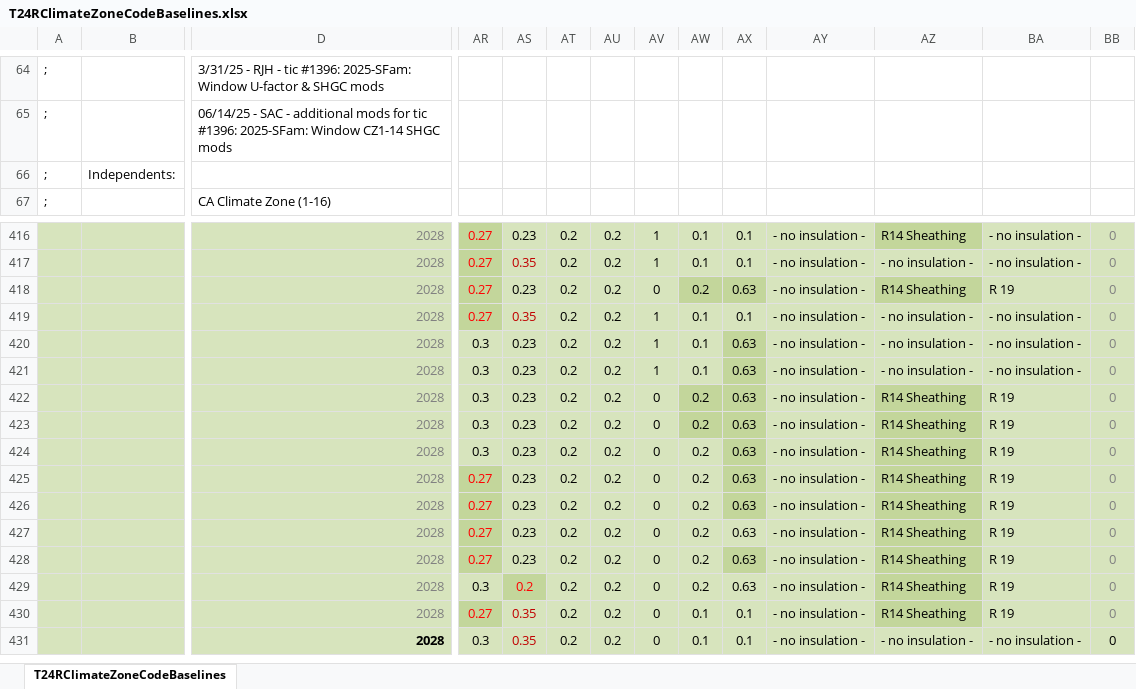
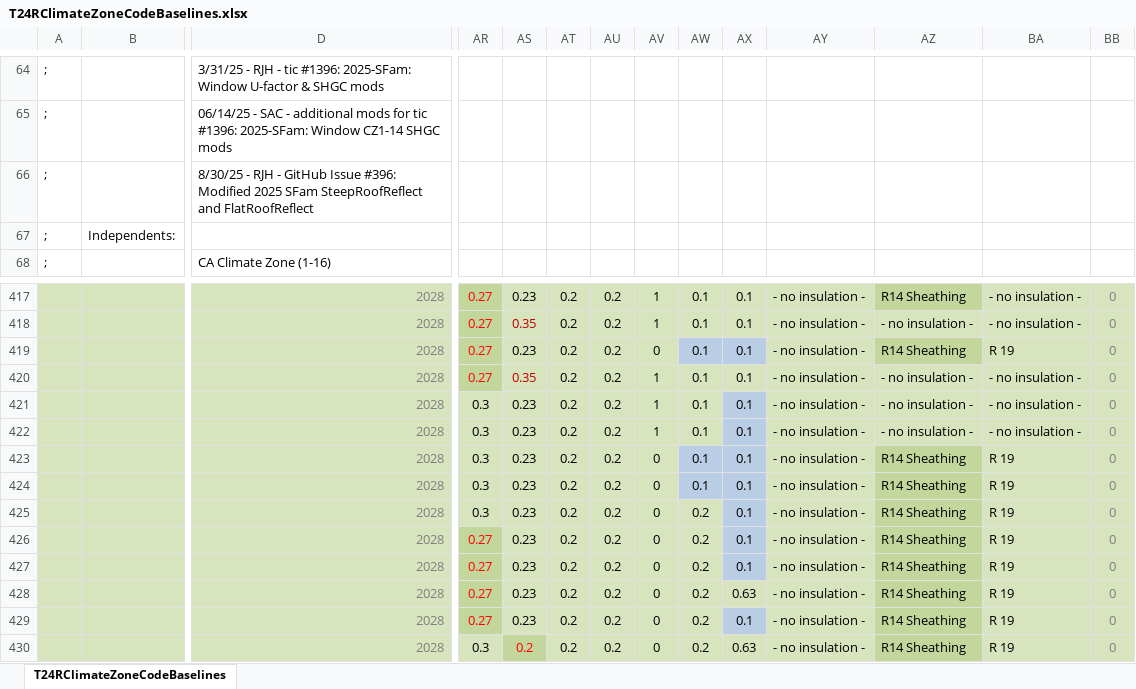
Before and after one commit to joesinger12/Test-Mirror-Workflow, an Excel workbook: RulesetSrc/T24SFam/To-Docu/T24RClimateZoneCodeBaselines.xlsx, sheet T24RClimateZoneCodeBaselines, drawn as a sheet; only a part is shown, gaps mark what is left out; the shorter side is filled out with more unchanged rows; values as stored, in another font and other column widths than the file's, no borders; addresses are those after the commit; rows hold the shown columns only; the diff names each change by its address in the sheet, - before the commit and + after, or states it on an @@ line.

Commit message:
Issue #396 Update Solar Reflectance table values Steep-Sloped and Low-Sloped from 2025 Table 150.1-A

```diff
--- a/RulesetSrc/T24SFam/To-Docu/T24RClimateZoneCodeBaselines.xlsx (sheet T24RClimateZoneCodeBaselines)
+++ b/RulesetSrc/T24SFam/To-Docu/T24RClimateZoneCodeBaselines.xlsx (sheet T24RClimateZoneCodeBaselines)
+row 66: ; |  | 8/30/25 - RJH - GitHub Issue #396: Modified 2025 SFam SteepRoofReflect and FlatRoofReflect
-AW419: 0.2
+AW419: 0.1
-AW419:AX419 fill: #C3D69B
+AW419:AX419 fill: #B9CDE5
-AX419: 0.63
+AX419: 0.1
-AX421:AX427: 0.63
+AX421:AX427: 0.1
-AX421:AX422 fill: #C3D69B
+AX421:AX422 fill: #B9CDE5
-AW423:AW424: 0.2
+AW423:AW424: 0.1
-AW423:AX424 fill: #C3D69B
+AW423:AX424 fill: #B9CDE5
-AX425:AX427 fill: #C3D69B
+AX425:AX427 fill: #B9CDE5
-AX429: 0.63
+AX429: 0.1
-AX429 fill: #C3D69B
+AX429 fill: #B9CDE5
```
Also changed, not shown: formulas that keep their value, 1 other file.
